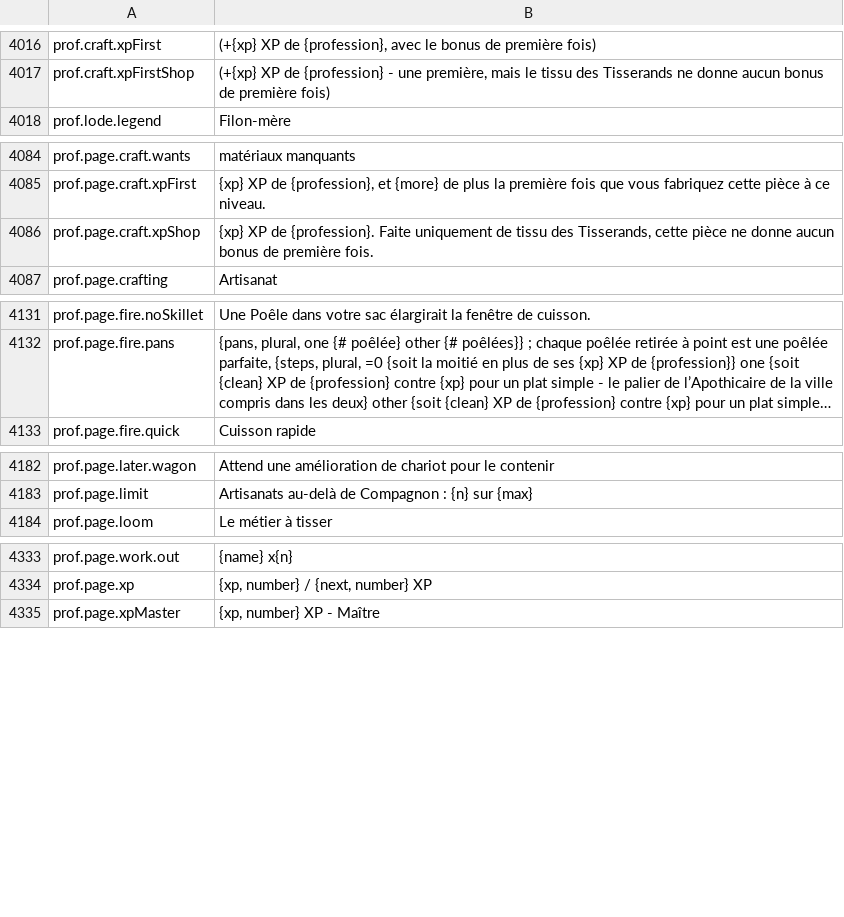
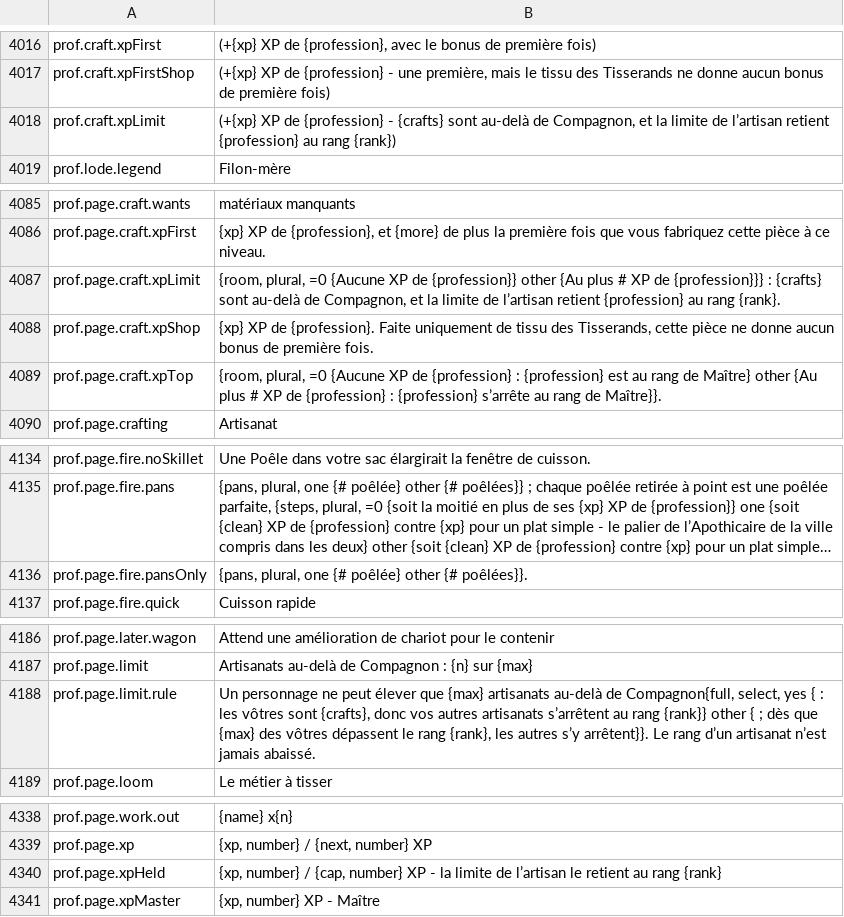
Before and after one commit to Betawolf1213/daggerfall-js-source-voice, a CSV file: locales/fr/Port_Strings.csv, drawn as a sheet; only a part is shown, gaps mark what is left out; long unchanged cells end in …; the diff names each change by its address in the sheet, - before the commit and + after, or states it on an @@ line.

```diff
--- a/locales/fr/Port_Strings.csv
+++ b/locales/fr/Port_Strings.csv
+row 4018: prof.craft.xpLimit | (+{xp} XP de {profession} - {crafts} sont au-delà de Compagnon, et la limite de l’artisan retient {profession} au rang {rank})
+row 4087: prof.page.craft.xpLimit | {room, plural, =0 {Aucune XP de {profession}} other {Au plus # XP de {profession}}} : {crafts} sont au-delà de Compagnon, et la limite de l’artisan retient {profession} au rang {rank}.
+row 4089: prof.page.craft.xpTop | {room, plural, =0 {Aucune XP de {profession} : {profession} est au rang de Maître} other {Au plus # XP de {profession} : {profession} s’arrête au rang de Maître}}.
+row 4136: prof.page.fire.pansOnly | {pans, plural, one {# poêlée} other {# poêlées}}.
+row 4188: prof.page.limit.rule | Un personnage ne peut élever que {max} artisanats au-delà de Compagnon{full, select, yes { : les vôtres sont {crafts}, donc vos autres artisanats s’arrêtent au rang {rank}} other { ; dès que {max} des vôtres dépassent le rang {rank}, les autres s’y arrêtent}}. Le rang d’un artisanat n’est jamais abaissé.
+row 4340: prof.page.xpHeld | {xp, number} / {cap, number} XP - la limite de l’artisan le retient au rang {rank}
```
Also changed, not shown: locales/bg/Port_Strings.csv, locales/es/Port_Strings.csv, 51 other files.
